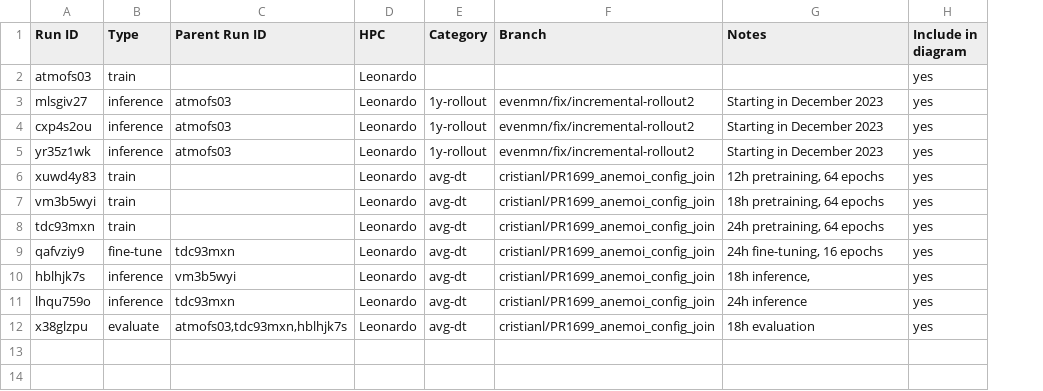
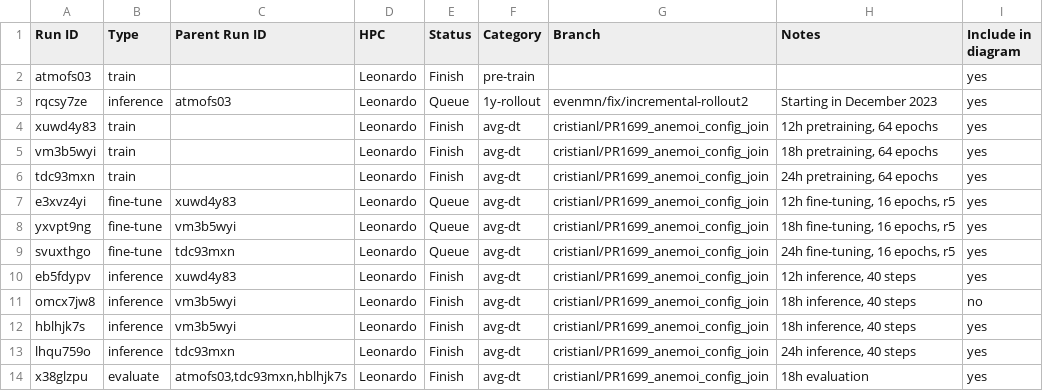
Before and after one commit to evenmn/run-id-tracker, a CSV file: runs.csv, drawn as a sheet; removed rows and columns are numbered as before the commit, all else as after; the diff names each change by its address in the sheet, - before the commit and + after, or states it on an @@ line.

Commit message:
Updated runs.csv
Signed-off-by: evenmn <evenmn@mn.uio.no>

```diff
--- a/runs.csv
+++ b/runs.csv
+column E (Status), rows 2-6: Finish | Queue | Finish | Finish | Finish; row 9: Queue; rows 12-14: all Finish
-F2 (Category): (empty)
+F2 (Category): pre-train
-row 3: mlsgiv27 | inference | atmofs03 | Leonardo | 1y-rollout | evenmn/fix/incremental-rollout2 | Starting in December 2023 | yes
-row 4: cxp4s2ou | inference | atmofs03 | Leonardo | 1y-rollout | evenmn/fix/incremental-rollout2 | Starting in December 2023 | yes
-A3 (Run ID): yr35z1wk
+A3 (Run ID): rqcsy7ze
+row 7: e3xvz4yi | fine-tune | xuwd4y83 | Leonardo | Queue | avg-dt | cristianl/PR1699_anemoi_config_join | 12h fine-tuning, 16 epochs, r5 | yes
+row 8: yxvpt9ng | fine-tune | vm3b5wyi | Leonardo | Queue | avg-dt | cristianl/PR1699_anemoi_config_join | 18h fine-tuning, 16 epochs, r5 | yes
-A9 (Run ID): qafvziy9
+A9 (Run ID): svuxthgo
-H9 (Notes): 24h fine-tuning, 16 epochs
+H9 (Notes): 24h fine-tuning, 16 epochs, r5
+row 10: eb5fdypv | inference | xuwd4y83 | Leonardo | Finish | avg-dt | cristianl/PR1699_anemoi_config_join | 12h inference, 40 steps | yes
+row 11: omcx7jw8 | inference | vm3b5wyi | Leonardo | Finish | avg-dt | cristianl/PR1699_anemoi_config_join | 18h inference, 40 steps | no
-H12 (Notes): 18h inference,
+H12 (Notes): 18h inference, 40 steps
-H13 (Notes): 24h inference
+H13 (Notes): 24h inference, 40 steps
```
